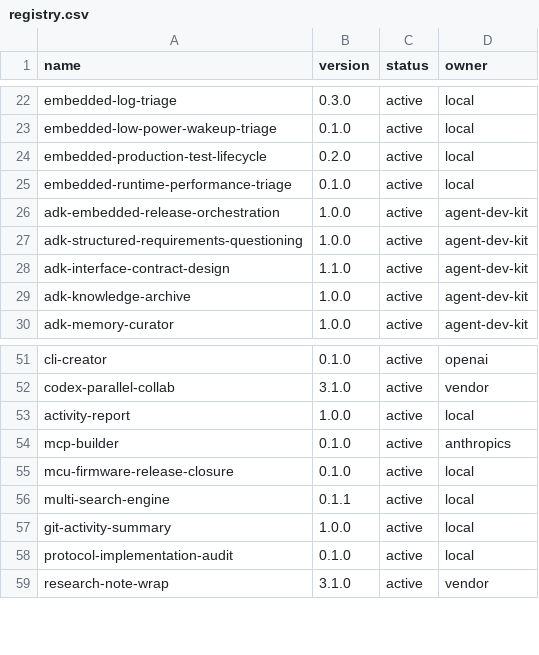
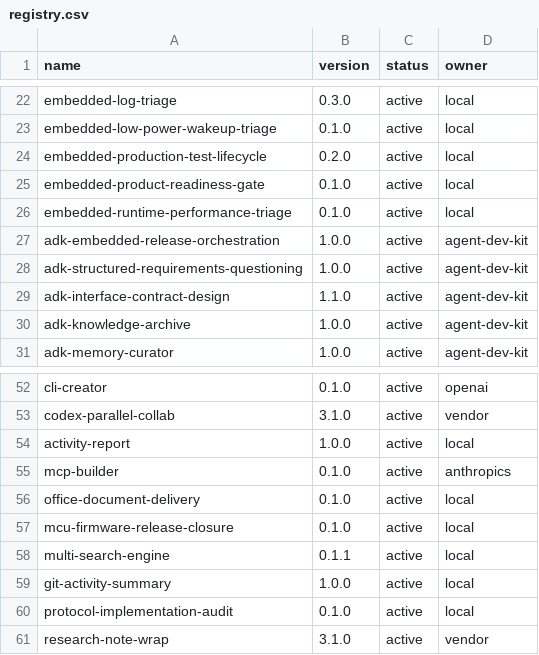
Before and after one commit to jiying2007/codex, a CSV file: src/codex-home/skills/registry.csv, drawn as a sheet; only a part is shown, gaps mark what is left out; the diff names each change by its address in the sheet, - before the commit and + after, or states it on an @@ line.

Commit message:
feat(skills): 新增交付与产品就绪门禁

```diff
--- a/src/codex-home/skills/registry.csv
+++ b/src/codex-home/skills/registry.csv
+row 25: embedded-product-readiness-gate | 0.1.0 | active | local
+row 56: office-document-delivery | 0.1.0 | active | local
```
Also changed, not shown: 15 other files.
